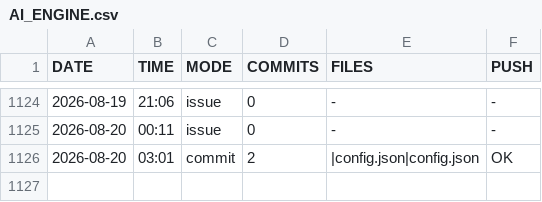
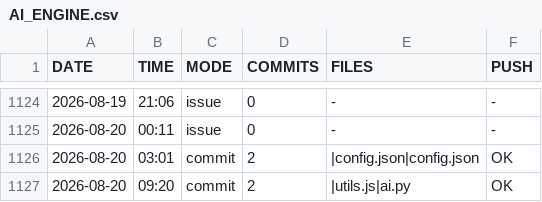
Before and after one commit to DragAditya/GithubAutomation, a CSV file: AI_ENGINE.csv, drawn as a sheet; only a part is shown, gaps mark what is left out; the diff names each change by its address in the sheet, - before the commit and + after, or states it on an @@ line.

Commit message:
AI engine update

```diff
--- a/AI_ENGINE.csv
+++ b/AI_ENGINE.csv
+row 1127: 2026-08-20 | 09:20 | commit | 2 | |utils.js|ai.py | OK
```
Also changed, not shown: 1 other file.
